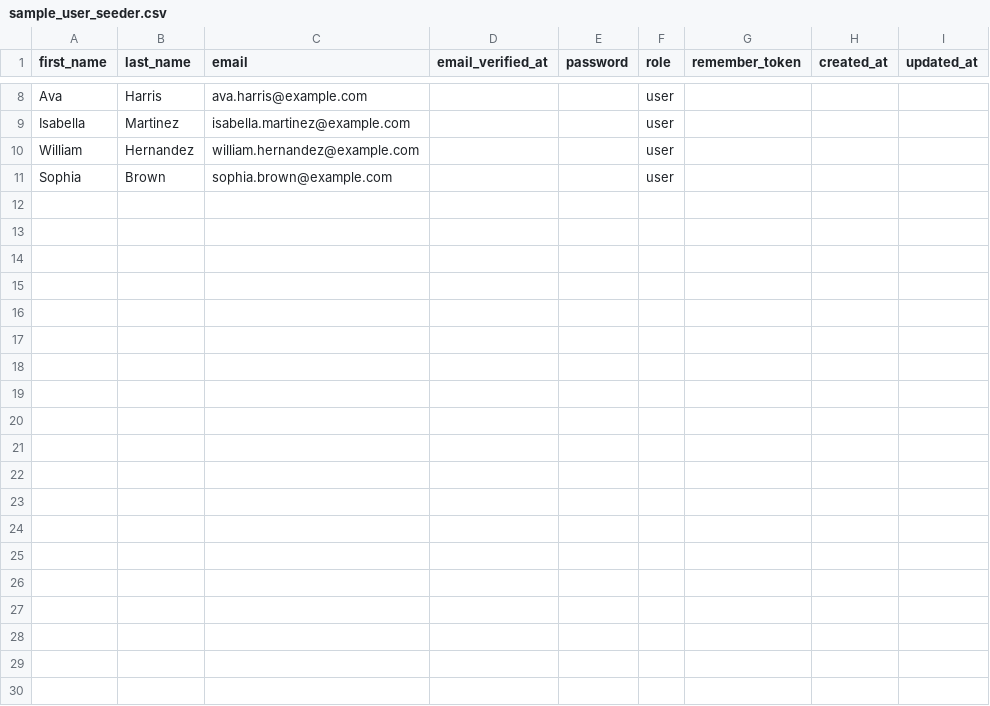
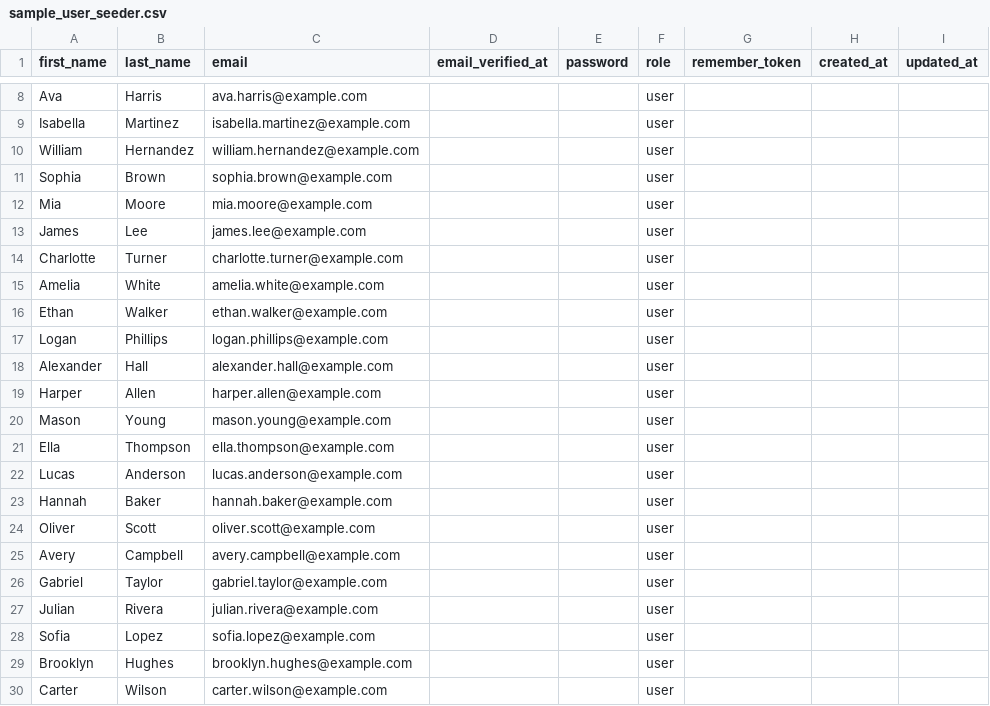
Before and after one commit to gideeeh/regsys-final, a CSV file: database/seeds/sample_user_seeder.csv, drawn as a sheet; only a part is shown, gaps mark what is left out; the diff covers the shown part only; the diff names each change by its address in the sheet, - before the commit and + after, or states it on an @@ line.

```diff
--- a/database/seeds/sample_user_seeder.csv
+++ b/database/seeds/sample_user_seeder.csv
+row 12: Mia | Moore | mia.moore@example.com |  |  | user
+row 13: James | Lee | james.lee@example.com |  |  | user
+row 14: Charlotte | Turner | charlotte.turner@example.com |  |  | user
+row 15: Amelia | White | amelia.white@example.com |  |  | user
+row 16: Ethan | Walker | ethan.walker@example.com |  |  | user
+row 17: Logan | Phillips | logan.phillips@example.com |  |  | user
+row 18: Alexander | Hall | alexander.hall@example.com |  |  | user
+row 19: Harper | Allen | harper.allen@example.com |  |  | user
+row 20: Mason | Young | mason.young@example.com |  |  | user
+row 21: Ella | Thompson | ella.thompson@example.com |  |  | user
+row 22: Lucas | Anderson | lucas.anderson@example.com |  |  | user
+row 23: Hannah | Baker | hannah.baker@example.com |  |  | user
+row 24: Oliver | Scott | oliver.scott@example.com |  |  | user
+row 25: Avery | Campbell | avery.campbell@example.com |  |  | user
+row 26: Gabriel | Taylor | gabriel.taylor@example.com |  |  | user
+row 27: Julian | Rivera | julian.rivera@example.com |  |  | user
+row 28: Sofia | Lopez | sofia.lopez@example.com |  |  | user
+row 29: Brooklyn | Hughes | brooklyn.hughes@example.com |  |  | user
+row 30: Carter | Wilson | carter.wilson@example.com |  |  | user
```
Also changed, not shown: 22 added rows elsewhere in this file, database/seeds/sample_student_seeder.csv, 12 other files.
